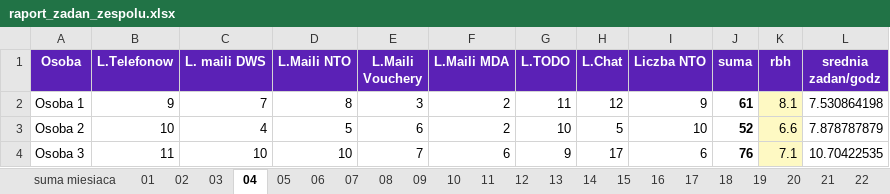
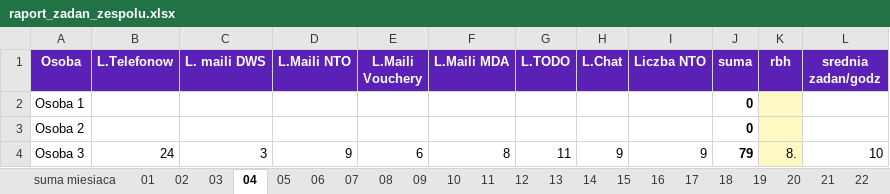
Before and after one commit to IgorSpyrka/projekty, an Excel workbook: excel-projects/03-raport-zadan-zespolu/raport_zadan_zespolu.xlsx, sheet 04, drawn as a sheet; only a part is shown; values as stored, in another font and other column widths than the file's, no borders; the diff covers the shown part only; the diff names each change by its address in the sheet, - before the commit and + after, or states it on an @@ line.

```diff
--- a/excel-projects/03-raport-zadan-zespolu/raport_zadan_zespolu.xlsx (sheet 04)
+++ b/excel-projects/03-raport-zadan-zespolu/raport_zadan_zespolu.xlsx (sheet 04)
-B2 (L.Telefonow): 9
+B2 (L.Telefonow): (empty)
-C2 (L. maili DWS): 7
+C2 (L. maili DWS): (empty)
-D2 (L.Maili NTO): 8
+D2 (L.Maili NTO): (empty)
-E2 (L.Maili Vouchery): 3
+E2 (L.Maili Vouchery): (empty)
-F2:F3 (L.Maili MDA): 2
+F2:F3 (L.Maili MDA): (empty)
-G2 (L.TODO): 11
+G2 (L.TODO): (empty)
-H2 (L.Chat): 12
+H2 (L.Chat): (empty)
-I2 (Liczba NTO): 9
+I2 (Liczba NTO): (empty)
-J2 (suma): 61
+J2 (suma): 0
-K2 (rbh): 8.1
+K2 (rbh): (empty)
-L2 (srednia zadan/godz): 7.530864198
+L2 (srednia zadan/godz): (empty)
-B3 (L.Telefonow): 10
+B3 (L.Telefonow): (empty)
-C3 (L. maili DWS): 4
+C3 (L. maili DWS): (empty)
-D3 (L.Maili NTO): 5
+D3 (L.Maili NTO): (empty)
-E3 (L.Maili Vouchery): 6
+E3 (L.Maili Vouchery): (empty)
-G3 (L.TODO): 10
+G3 (L.TODO): (empty)
-H3 (L.Chat): 5
+H3 (L.Chat): (empty)
-I3 (Liczba NTO): 10
+I3 (Liczba NTO): (empty)
-J3 (suma): 52
+J3 (suma): 0
-K3 (rbh): 6.6
+K3 (rbh): (empty)
-L3 (srednia zadan/godz): 7.878787879
+L3 (srednia zadan/godz): (empty)
-B4 (L.Telefonow): 11
+B4 (L.Telefonow): 24
-C4 (L. maili DWS): 10
+C4 (L. maili DWS): 3
-D4 (L.Maili NTO): 10
+D4 (L.Maili NTO): 9
-E4 (L.Maili Vouchery): 7
+E4 (L.Maili Vouchery): 6
-F4 (L.Maili MDA): 6
+F4 (L.Maili MDA): 8
-G4 (L.TODO): 9
+G4 (L.TODO): 11
-H4 (L.Chat): 17
+H4 (L.Chat): 9
-I4 (Liczba NTO): 6
+I4 (Liczba NTO): 9
-J4 (suma): 76
+J4 (suma): 79
-K4 (rbh): 7.1
+K4 (rbh): 8.
-L4 (srednia zadan/godz): 10.70422535
+L4 (srednia zadan/godz): 10
```
Also changed, not shown: 18 added rows elsewhere in this sheet, sheet suma miesiaca, sheet 21, sheet 28, sheet 11, sheet 20, sheet 08, 25 more sheets.
